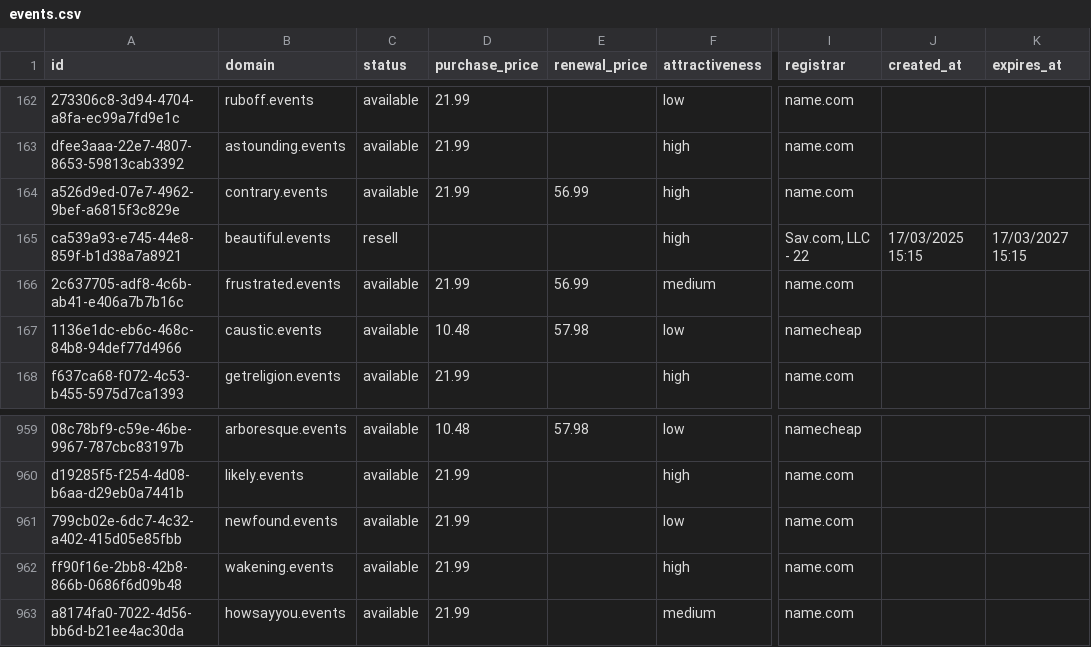
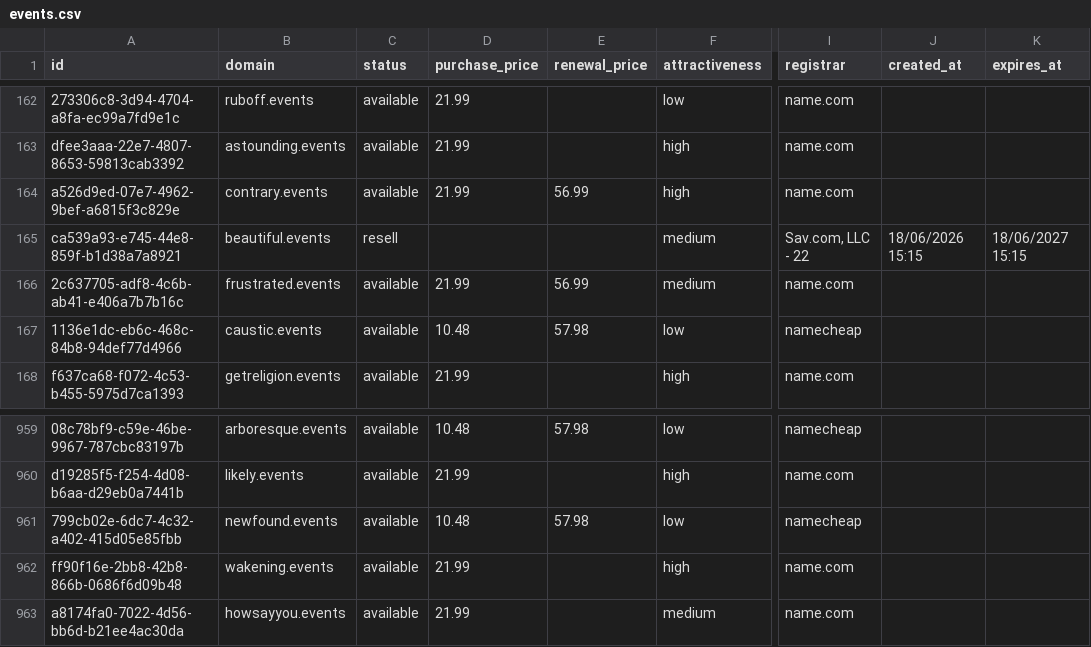
Before and after one commit to UniqueDomains/events-oneword-domains, a CSV file: events.csv, drawn as a sheet; only a part is shown, gaps mark what is left out; the diff names each change by its address in the sheet, - before the commit and + after, or states it on an @@ line.

Commit message:
Domains update

```diff
--- a/events.csv
+++ b/events.csv
-F165 (attractiveness): high
+F165 (attractiveness): medium
-J165 (created_at): 17/03/2025 15:15
+J165 (created_at): 18/06/2026 15:15
-K165 (expires_at): 17/03/2027 15:15
+K165 (expires_at): 18/06/2027 15:15
-D961 (purchase_price): 21.99
+D961 (purchase_price): 10.48
-E961 (renewal_price): (empty)
+E961 (renewal_price): 57.98
-I961 (registrar): name.com
+I961 (registrar): namecheap
```
Also changed, not shown: 4 other files.
